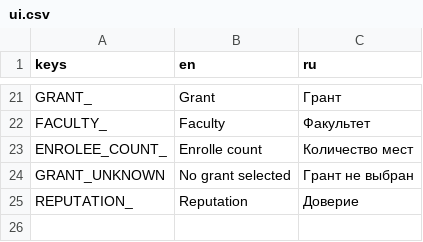
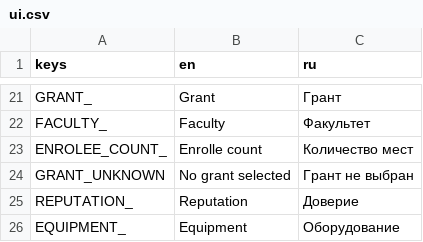
Before and after one commit to VoidDruid/GameOff2021, a CSV file: gamedata/translations/ui.csv, drawn as a sheet; only a part is shown, gaps mark what is left out.

```diff
--- a/gamedata/translations/ui.csv
+++ b/gamedata/translations/ui.csv
@@ -25 +25,2 @@ GRANT_UNKNOWN,No grant selected,Грант не выбран
 REPUTATION_,Reputation,Доверие
+EQUIPMENT_,Equipment,Оборудование
```
Also changed, not shown: 9 other files.
